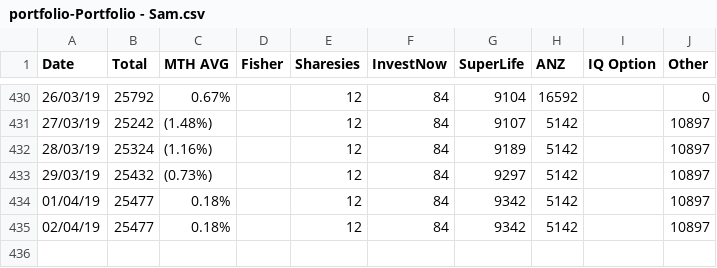
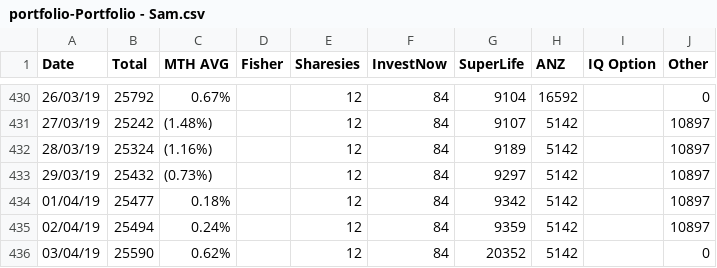
Before and after one commit to sam-matthews/funds, a CSV file: Data/portfolio-Portfolio - Sam.csv, drawn as a sheet; only a part is shown, gaps mark what is left out.

```diff
--- a/Data/portfolio-Portfolio - Sam.csv
+++ b/Data/portfolio-Portfolio - Sam.csv
@@ -434,2 +434,3 @@ Date,Total,MTH AVG,Fisher,Sharesies,InvestNow,SuperLife,ANZ,IQ Option,Other
 01/04/19,25477,0.18%,,12,84,9342,5142,,10897
-02/04/19,25477,0.18%,,12,84,9342,5142,,10897
+02/04/19,25494,0.24%,,12,84,9359,5142,,10897
+03/04/19,25590,0.62%,,12,84,20352,5142,,0
```
Also changed, not shown: Data/portfolio-Joint Portfolio.csv, Data/portfolio-Kiwi Saver.csv, 8 other files.
